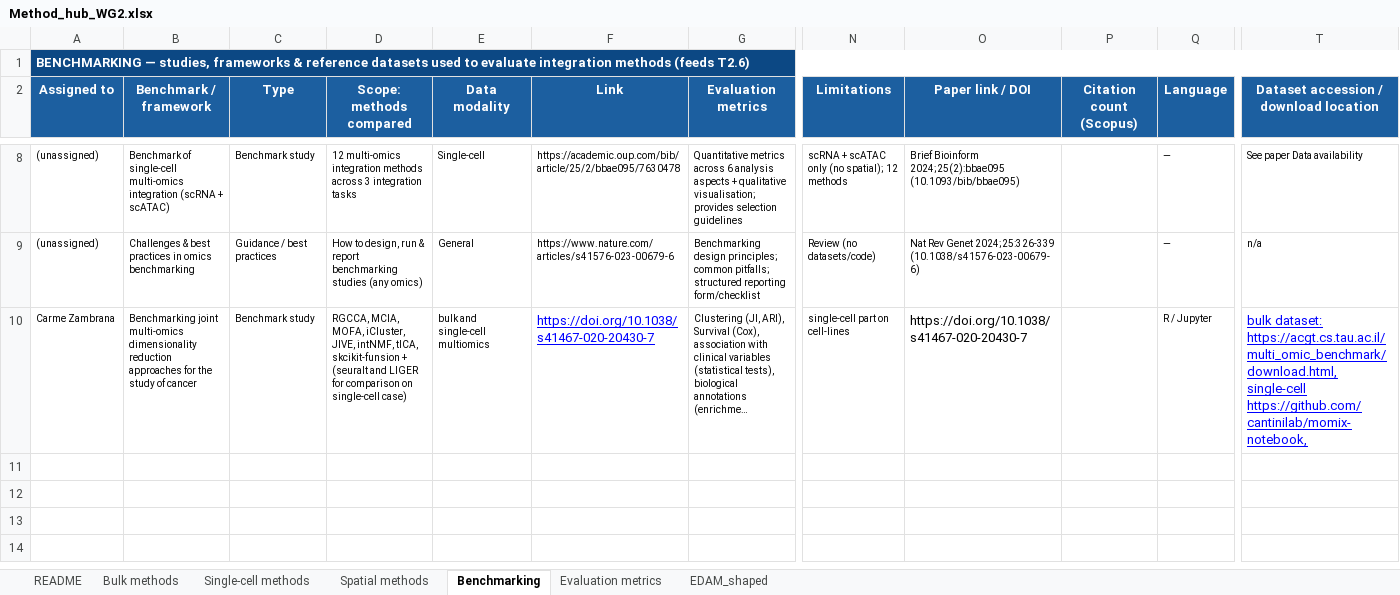
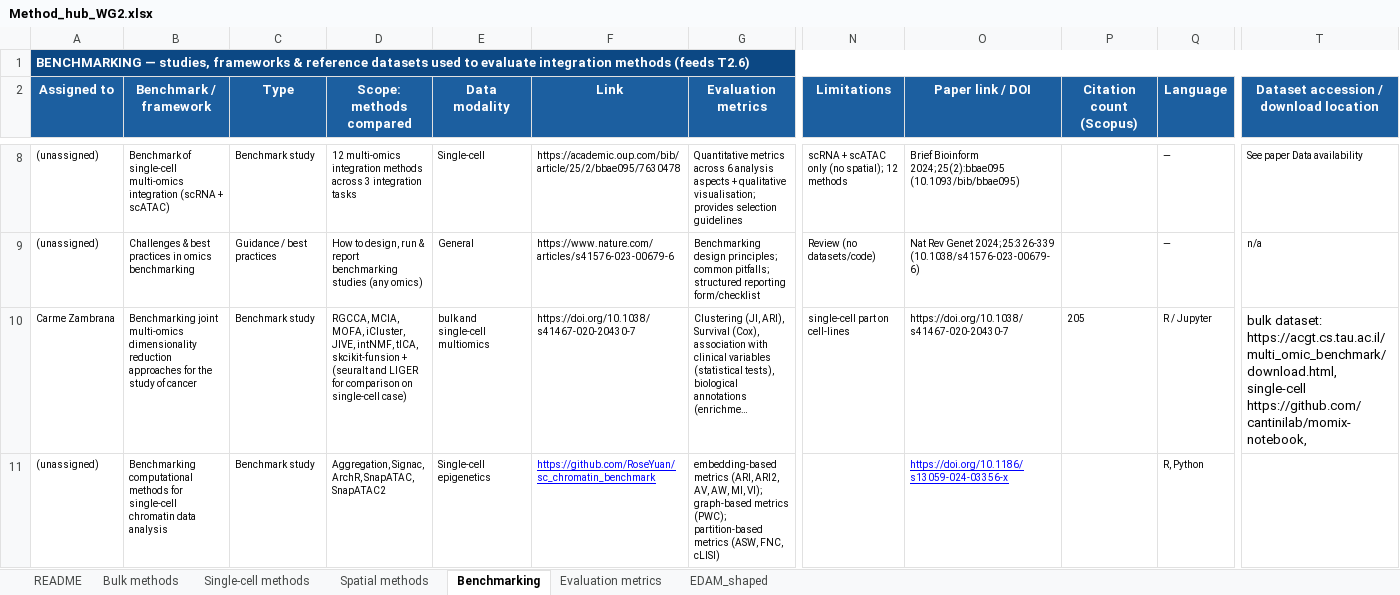
Before and after one commit to INFLAMomx/INFLAhub, an Excel workbook: Method_hub_WG2.xlsx, sheet Benchmarking, drawn as a sheet; only a part is shown, gaps mark what is left out; long unchanged cells end in …; values as stored, in another font and other column widths than the file's, no borders; rows hold the shown columns only; the diff covers the shown part only; the diff names each change by its address in the sheet, - before the commit and + after, or states it on an @@ line.

```diff
--- a/Method_hub_WG2.xlsx (sheet Benchmarking)
+++ b/Method_hub_WG2.xlsx (sheet Benchmarking)
@@ F10 underline: on → off, text colour: #0000FF → black, text size: smaller @@
@@ O10 text size: smaller @@
-P10 (Citation count (Scopus)): (empty)
+P10 (Citation count (Scopus)): 205
@@ T10 underline: on → off, text colour: #0000FF → black @@
+row 11: (unassigned) | Benchmarking computational methods for single-cell chromatin data analysis | Benchmark study | Aggregation, Signac, ArchR, SnapATAC, SnapATAC2 | Single-cell epigenetics | https://github.com/RoseYuan/sc_chromatin_benchmark | embedding-based metrics (ARI, ARI2, AV, AW, MI, VI); graph-based metrics (PWC); partition-based metrics (ASW, FNC, cLISI) |  | https://doi.org/10.1186/s13059-024-03356-x |  | R, Python
```
Also changed, not shown: 2 added rows elsewhere in this sheet, sheet Bulk methods, sheet Spatial methods, sheet Single-cell methods, formulas that keep their value, 4 other files.
